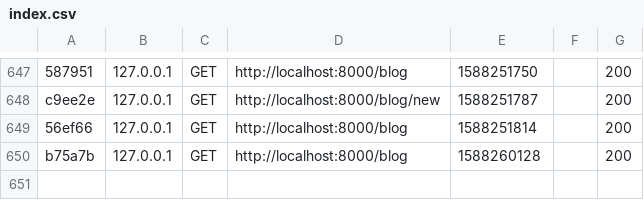
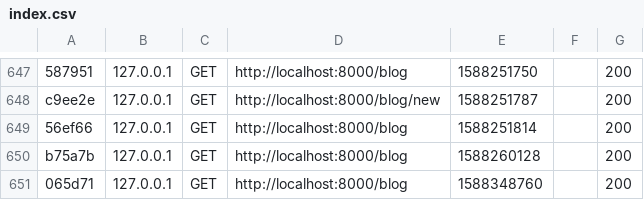
Before and after one commit to edwinans/Codify, a CSV file: var/cache/dev/profiler/index.csv, drawn as a sheet; only a part is shown, gaps mark what is left out.

```diff
--- a/var/cache/dev/profiler/index.csv
+++ b/var/cache/dev/profiler/index.csv
@@ -650 +650,2 @@ c9ee2e,127.0.0.1,GET,http://localhost:8000/blog/new,1588251787,,200
 b75a7b,127.0.0.1,GET,http://localhost:8000/blog,1588260128,,200
+065d71,127.0.0.1,GET,http://localhost:8000/blog,1588348760,,200
```
Also changed, not shown: 4 other files.
